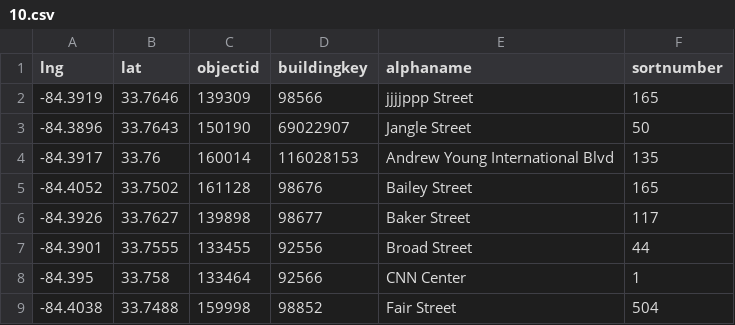
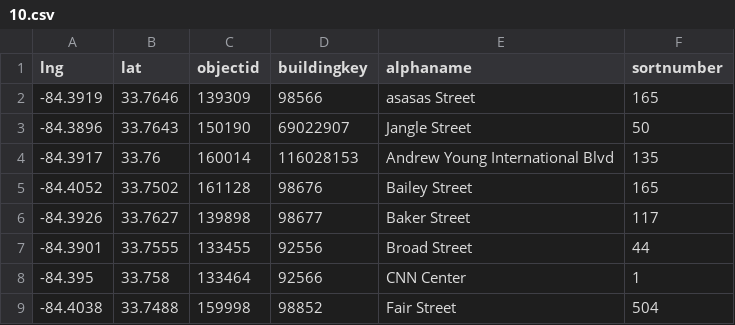
Before and after one commit to eccland/staticfiles, a CSV file: 10.csv, drawn as a sheet.

Commit message:
Update building names in 10.csv

```diff
--- a/10.csv
+++ b/10.csv
@@ -1,3 +1,3 @@
 lng,lat,objectid,buildingkey,alphaname,sortnumber
--84.3919,33.7646,139309,98566,jjjjppp Street,165
+-84.3919,33.7646,139309,98566,asasas Street,165
 -84.3896,33.7643,150190,69022907,Jangle Street,50
```
